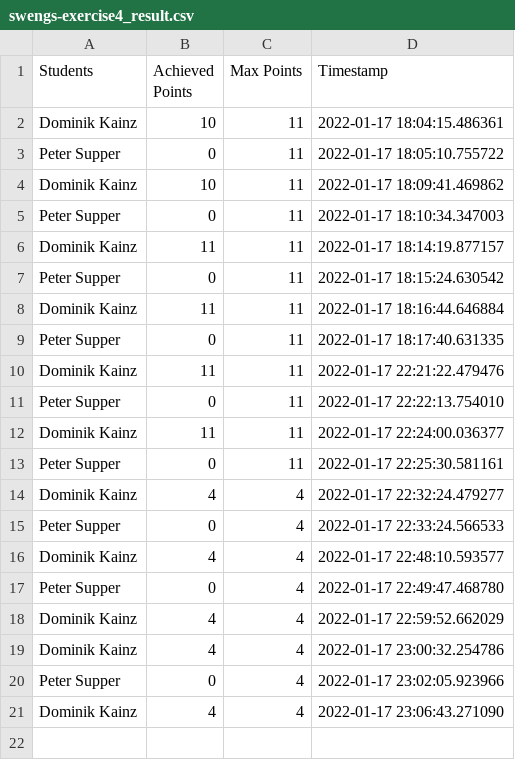
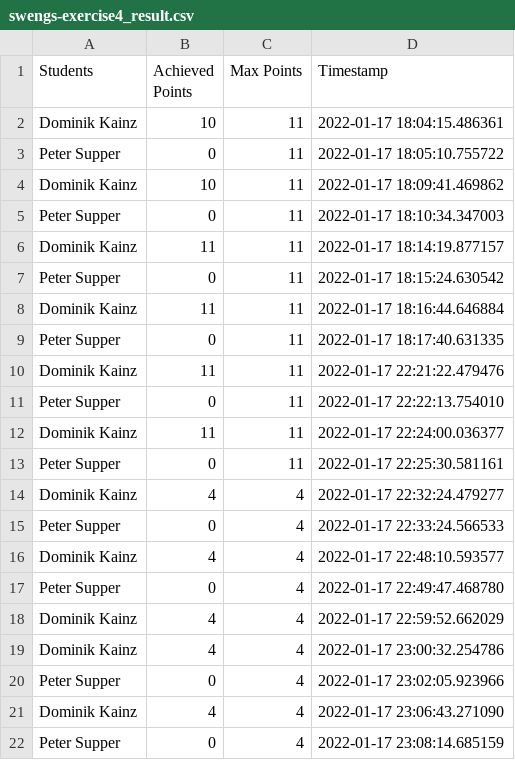
Before and after one commit to domiK66/ci-edu, a CSV file: swengs-exercise4/swengs-exercise4_result.csv, drawn as a sheet; the diff names each change by its address in the sheet, - before the commit and + after, or states it on an @@ line.

Commit message:
grading

```diff
--- a/swengs-exercise4/swengs-exercise4_result.csv
+++ b/swengs-exercise4/swengs-exercise4_result.csv
+row 22: Peter Supper | 0 | 4 | 2022-01-17 23:08:14.685159
```
